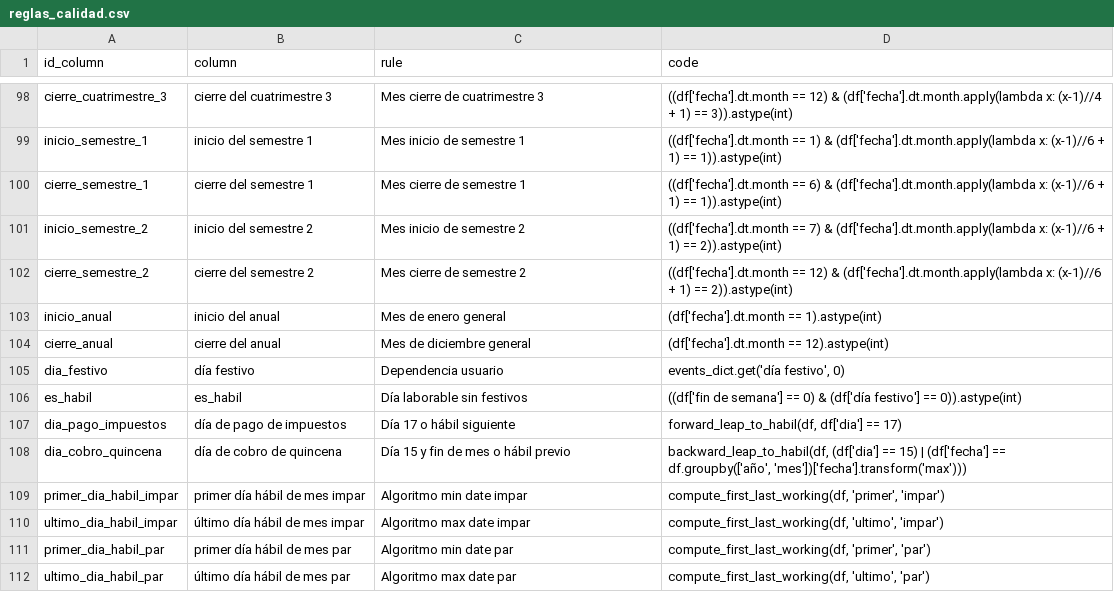
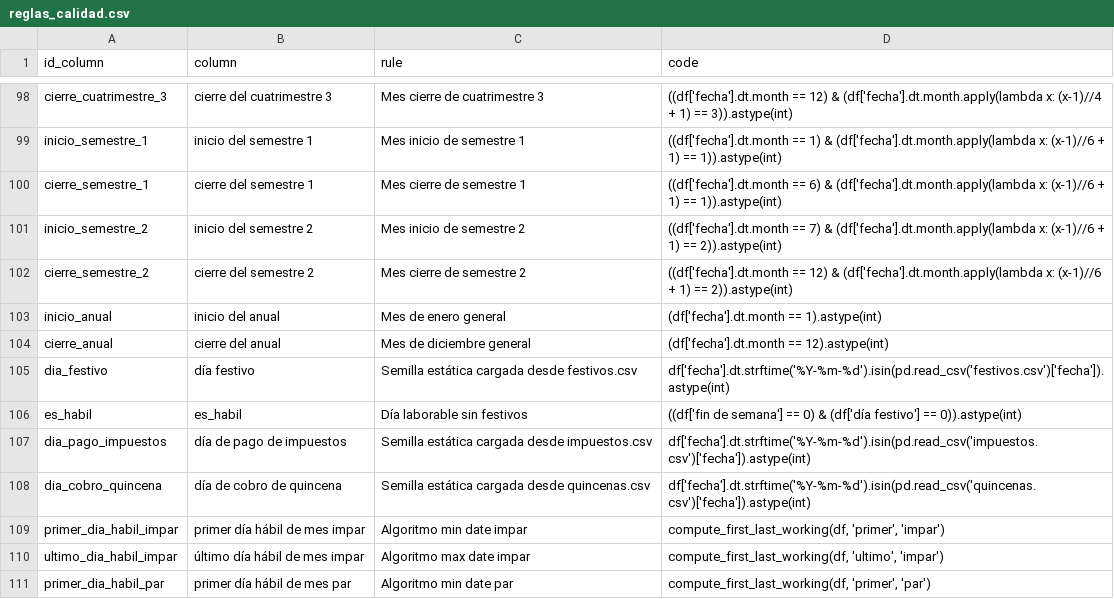
Before and after one commit to JacoboGGLeon/calendar_studio, a CSV file: reglas_calidad.csv, drawn as a sheet; only a part is shown, gaps mark what is left out; the shorter side is filled out with more unchanged rows.

Commit message:
Fix UI render and track dynamic event seeds

```diff
--- a/reglas_calidad.csv
+++ b/reglas_calidad.csv
@@ -104,6 +104,6 @@ inicio_anual,inicio del anual,Mes de enero general,(df['fecha'].dt.month == 1).a
 cierre_anual,cierre del anual,Mes de diciembre general,(df['fecha'].dt.month == 12).astype(int)
-dia_festivo,día festivo,Dependencia usuario,"events_dict.get('día festivo', 0)"
+dia_festivo,día festivo,Semilla estática cargada desde festivos.csv,df['fecha'].dt.strftime('%Y-%m-%d').isin(pd.read_csv('festivos.csv')['fecha']).astype(int)
 es_habil,es_habil,Día laborable sin festivos,((df['fin de semana'] == 0) & (df['día festivo'] == 0)).astype(int)
-dia_pago_impuestos,día de pago de impuestos,Día 17 o hábil siguiente,"forward_leap_to_habil(df, df['dia'] == 17)"
-dia_cobro_quincena,día de cobro de quincena,Día 15 y fin de mes o hábil previo,"backward_leap_to_habil(df, (df['dia'] == 15) | (df['fecha'] == df.groupby(['año', 'mes'])['fecha'].transform('max')))"
+dia_pago_impuestos,día de pago de impuestos,Semilla estática cargada desde impuestos.csv,df['fecha'].dt.strftime('%Y-%m-%d').isin(pd.read_csv('impuestos.csv')['fecha']).astype(int)
+dia_cobro_quincena,día de cobro de quincena,Semilla estática cargada desde quincenas.csv,df['fecha'].dt.strftime('%Y-%m-%d').isin(pd.read_csv('quincenas.csv')['fecha']).astype(int)
 primer_dia_habil_impar,primer día hábil de mes impar,Algoritmo min date impar,"compute_first_last_working(df, 'primer', 'impar')"
```
Also changed, not shown: 10 other files.
